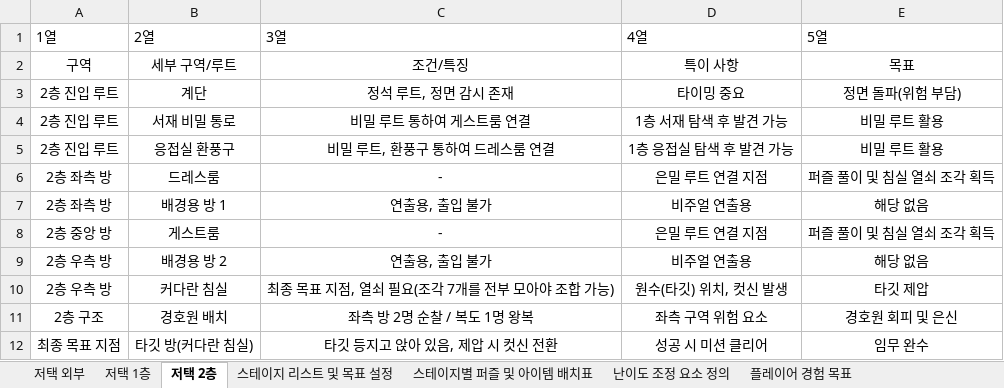
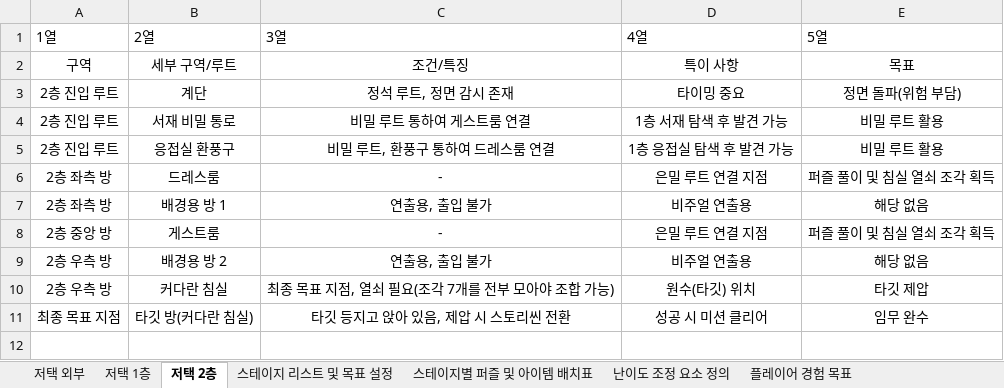
Before and after one commit to losieee/Revenger1, an Excel workbook: Assets/Game_Design/본관 편 레벨 디자인.xlsx, sheet 저택 2층, drawn as a sheet; values as stored, in another font and other column widths than the file's, no borders; charts and pictures and table styles not drawn; removed rows and columns are numbered as before the commit, all else as after; the diff names each change by its address in the sheet, - before the commit and + after, or states it on an @@ line.

```diff
--- a/Assets/Game_Design/본관 편 레벨 디자인.xlsx (sheet 저택 2층)
+++ b/Assets/Game_Design/본관 편 레벨 디자인.xlsx (sheet 저택 2층)
-D10 (4열): 원수(타깃) 위치, 컷신 발생
+D10 (4열): 원수(타깃) 위치
-row 11: 2층 구조 | 경호원 배치 | 좌측 방 2명 순찰 / 복도 1명 왕복 | 좌측 구역 위험 요소 | 경호원 회피 및 은신
-C11 (3열): 타깃 등지고 앉아 있음, 제압 시 컷신 전환
+C11 (3열): 타깃 등지고 앉아 있음, 제압 시 스토리씬 전환
```
Also changed, not shown: sheet 저택 1층, sheet 저택 외부, Assets/Game_Design/게임 시스템 기획서.xlsx, Assets/Game_Design/무기 디자인.xlsx, 27 other files.
